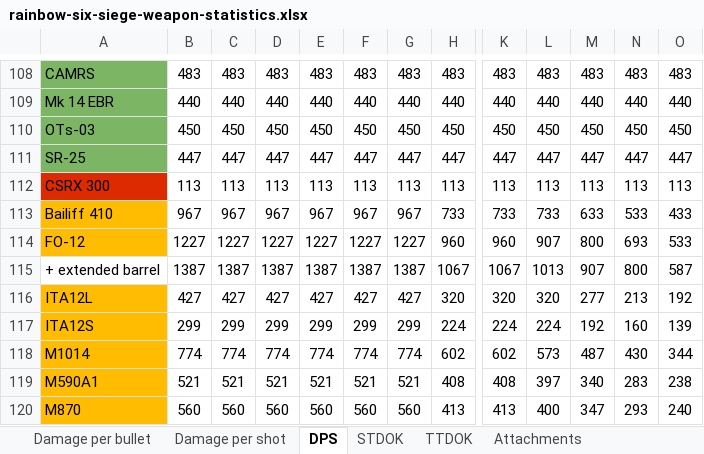
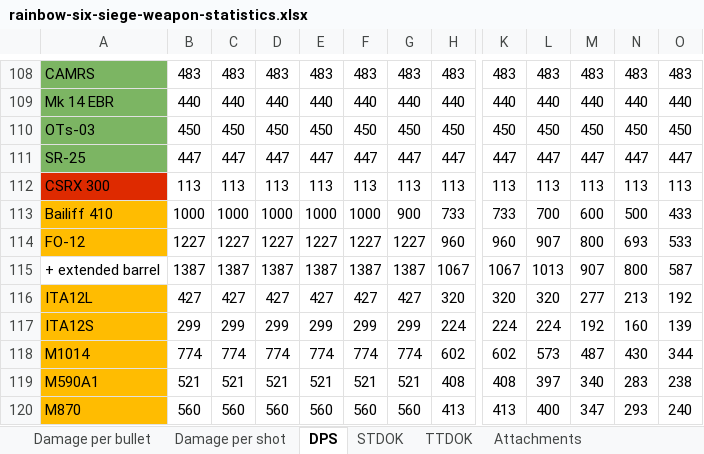
Before and after one commit to hanslhansl/rainbow-six-siege-weapon-statistics, an Excel workbook: rainbow-six-siege-weapon-statistics.xlsx, sheet DPS, drawn as a sheet; only a part is shown, gaps mark what is left out; values as stored, in another font and other column widths than the file's, no borders; conditional formats not drawn; the diff names each change by its address in the sheet, - before the commit and + after, or states it on an @@ line.

```diff
--- a/rainbow-six-siege-weapon-statistics.xlsx (sheet DPS)
+++ b/rainbow-six-siege-weapon-statistics.xlsx (sheet DPS)
-B113: 967
+B113: 1000
-C113: 967
+C113: 1000
-D113: 967
+D113: 1000
-E113: 967
+E113: 1000
-F113: 967
+F113: 1000
-G113: 967
+G113: 900
-L113: 733
+L113: 700
-M113: 633
+M113: 600
-N113: 533
+N113: 500
```
Also changed, not shown: sheet Damage per bullet, sheet Damage per shot, sheet STDOK, sheet TTDOK, 1 other file.
